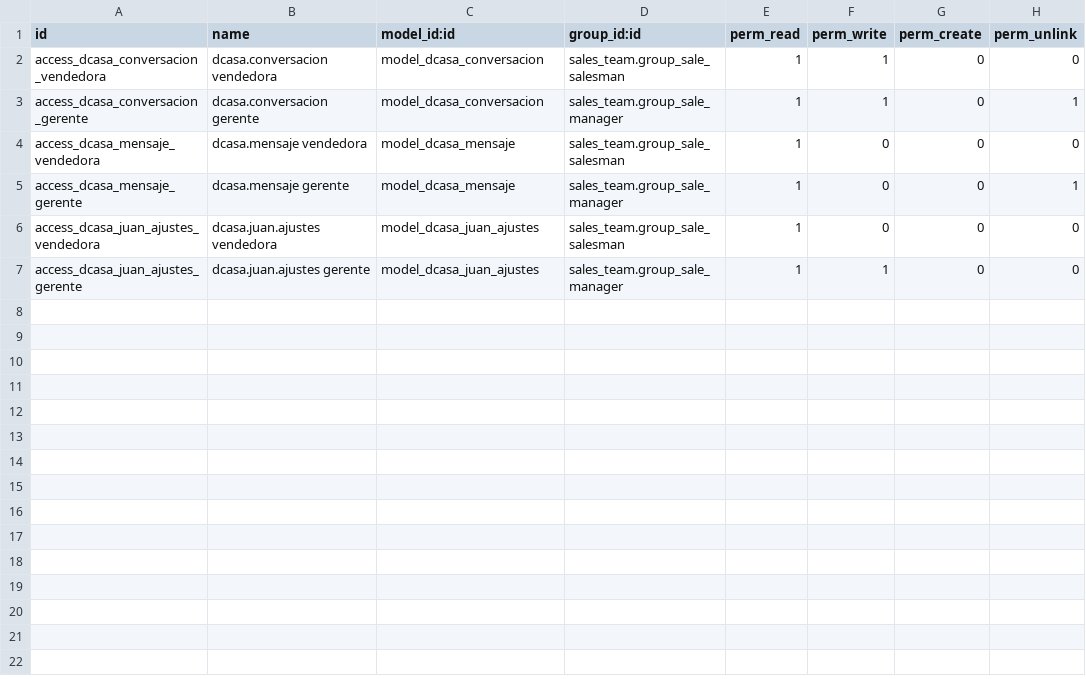
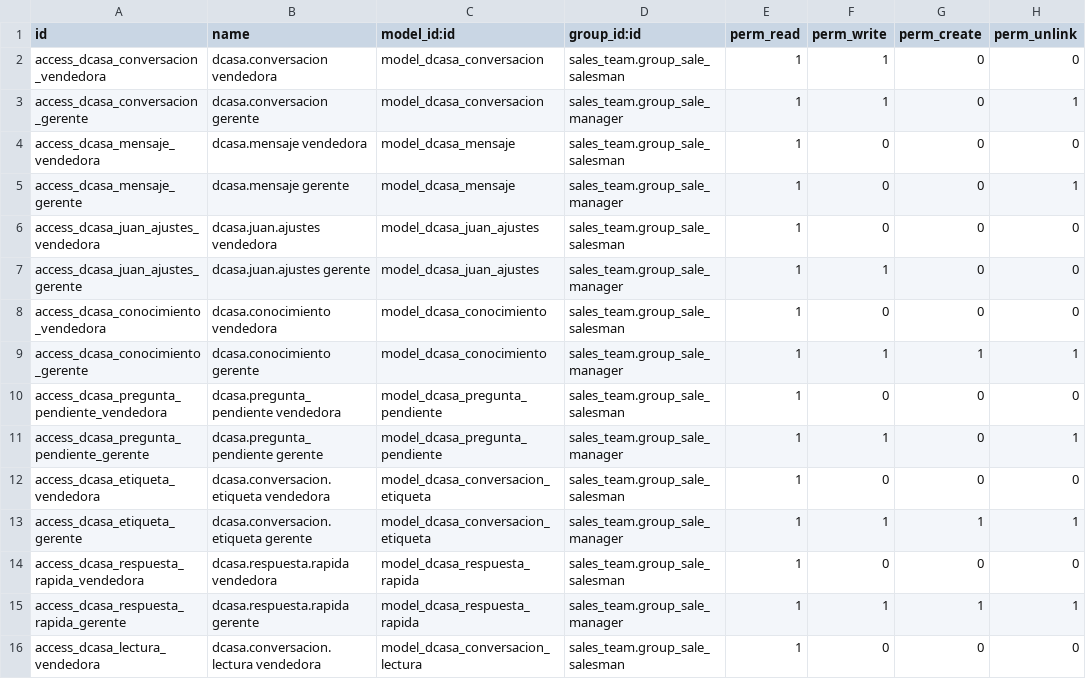
Before and after one commit to dcasapty/D_Casa_new_word, a CSV file: addons/dcasa_conversaciones/security/ir.model.access.csv, drawn as a sheet.

```diff
--- a/addons/dcasa_conversaciones/security/ir.model.access.csv
+++ b/addons/dcasa_conversaciones/security/ir.model.access.csv
@@ -7 +7,10 @@ access_dcasa_juan_ajustes_vendedora,dcasa.juan.ajustes vendedora,model_dcasa_jua
 access_dcasa_juan_ajustes_gerente,dcasa.juan.ajustes gerente,model_dcasa_juan_ajustes,sales_team.group_sale_manager,1,1,0,0
+access_dcasa_conocimiento_vendedora,dcasa.conocimiento vendedora,model_dcasa_conocimiento,sales_team.group_sale_salesman,1,0,0,0
+access_dcasa_conocimiento_gerente,dcasa.conocimiento gerente,model_dcasa_conocimiento,sales_team.group_sale_manager,1,1,1,1
+access_dcasa_pregunta_pendiente_vendedora,dcasa.pregunta_pendiente vendedora,model_dcasa_pregunta_pendiente,sales_team.group_sale_salesman,1,0,0,0
+access_dcasa_pregunta_pendiente_gerente,dcasa.pregunta_pendiente gerente,model_dcasa_pregunta_pendiente,sales_team.group_sale_manager,1,1,0,1
+access_dcasa_etiqueta_vendedora,dcasa.conversacion.etiqueta vendedora,model_dcasa_conversacion_etiqueta,sales_team.group_sale_salesman,1,0,0,0
+access_dcasa_etiqueta_gerente,dcasa.conversacion.etiqueta gerente,model_dcasa_conversacion_etiqueta,sales_team.group_sale_manager,1,1,1,1
+access_dcasa_respuesta_rapida_vendedora,dcasa.respuesta.rapida vendedora,model_dcasa_respuesta_rapida,sales_team.group_sale_salesman,1,0,0,0
+access_dcasa_respuesta_rapida_gerente,dcasa.respuesta.rapida gerente,model_dcasa_respuesta_rapida,sales_team.group_sale_manager,1,1,1,1
+access_dcasa_lectura_vendedora,dcasa.conversacion.lectura vendedora,model_dcasa_conversacion_lectura,sales_team.group_sale_salesman,1,0,0,0
```
Also changed, not shown: 45 other files.
